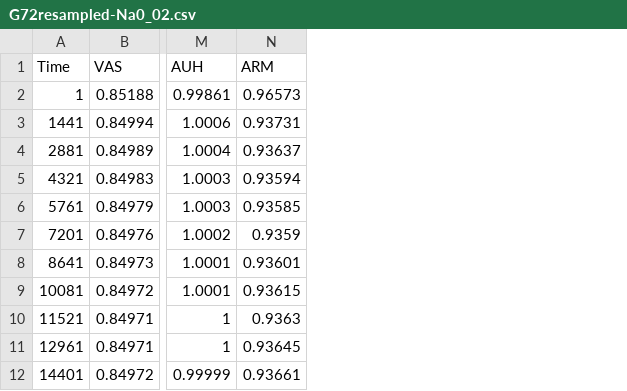
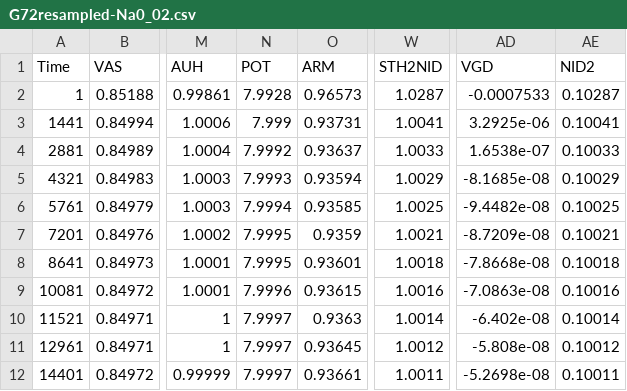
Before and after one commit to filip-jezek/Guyton72, a CSV file: G72resampled-Na0_02.csv, drawn as a sheet; only a part is shown, gaps mark what is left out; the diff names each change by its address in the sheet, - before the commit and + after, or states it on an @@ line.

```diff
--- a/G72resampled-Na0_02.csv
+++ b/G72resampled-Na0_02.csv
+column N (POT), rows 2-12: 7.9928 | 7.999 | 7.9992 | 7.9993 | 7.9994 | 7.9995 | 7.9995 | 7.9996 | 7.9997 | 7.9997 | 7.9997
+column W (STH2NID), rows 2-12: 1.0287 | 1.0041 | 1.0033 | 1.0029 | 1.0025 | 1.0021 | 1.0018 | 1.0016 | 1.0014 | 1.0012 | 1.0011
+column AD (VGD), rows 2-12: -0.0007533 | 3.2925e-06 | 1.6538e-07 | -8.1685e-08 | -9.4482e-08 | -8.7209e-08 | -7.8668e-08 | -7.0863e-08 | -6.402e-08 | -5.808e-08 | -5.2698e-08
+column AE (NID2), rows 2-12: 0.10287 | 0.10041 | 0.10033 | 0.10029 | 0.10025 | 0.10021 | 0.10018 | 0.10016 | 0.10014 | 0.10012 | 0.10011
```
Also changed, not shown: G72resampled-Na0_04.csv, 4 other files.
